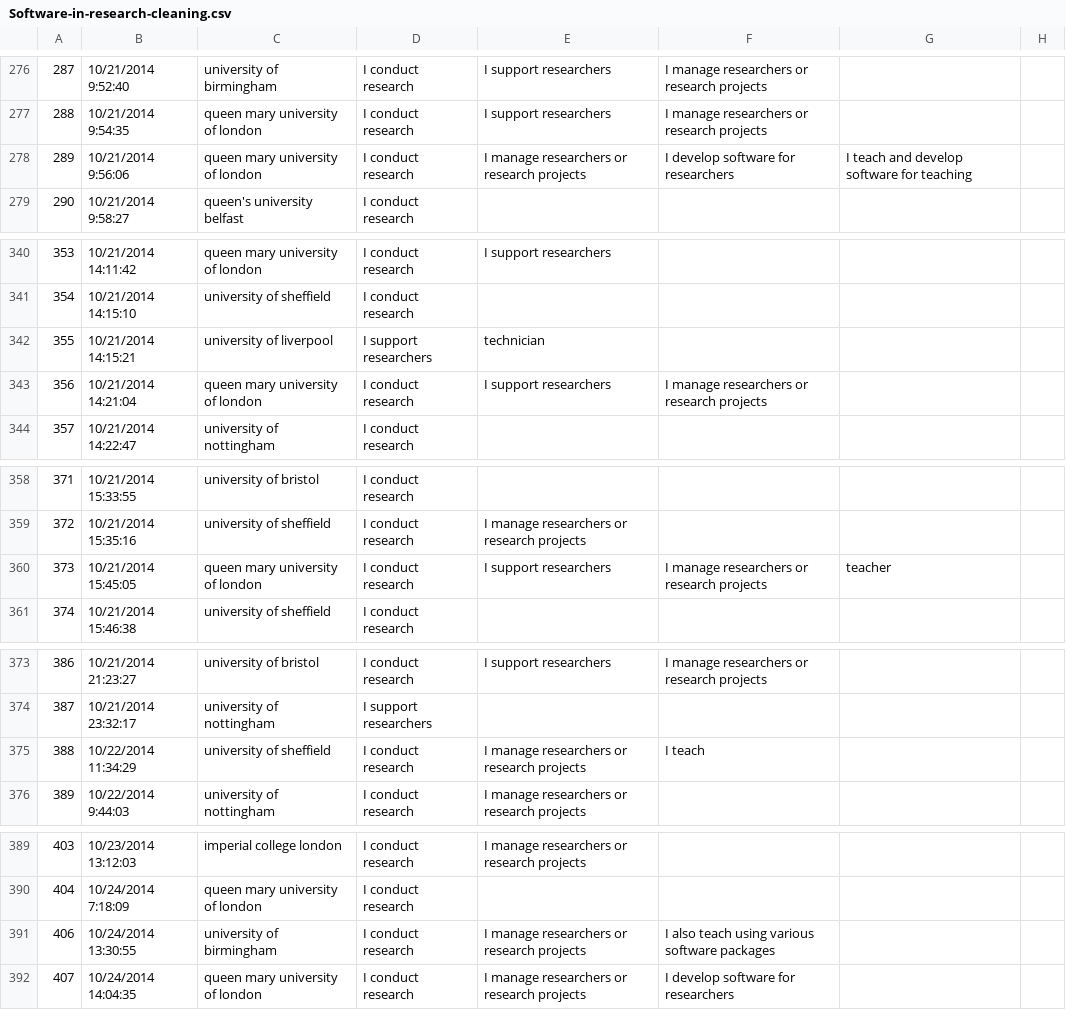
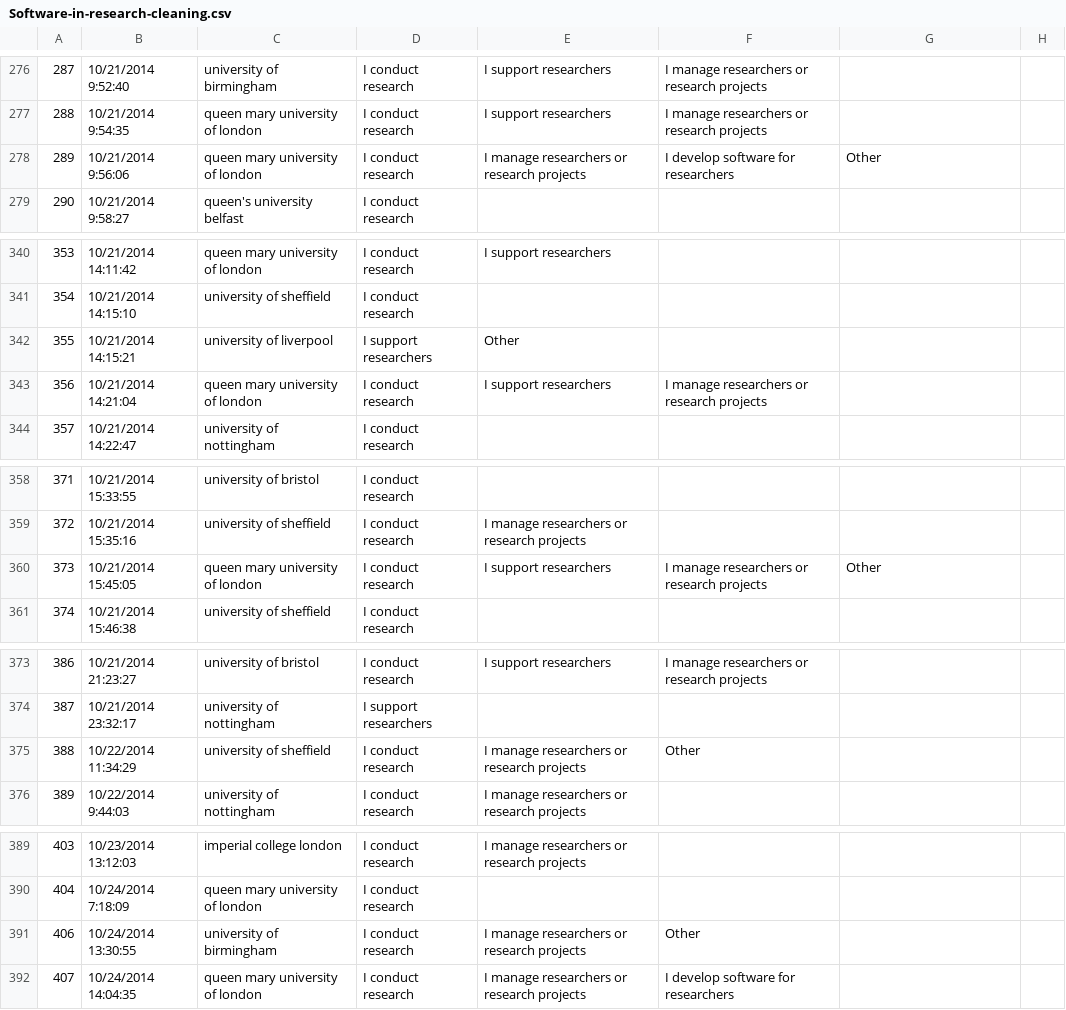
Before and after one commit to softwaresaved/software_in_research_survey_2014, a CSV file: data/Software-in-research-cleaning.csv, drawn as a sheet; only a part is shown, gaps mark what is left out; the diff covers the shown part only; the diff names each change by its address in the sheet, - before the commit and + after, or states it on an @@ line.

```diff
--- a/data/Software-in-research-cleaning.csv
+++ b/data/Software-in-research-cleaning.csv
-G278: I teach and develop software for teaching
+G278: Other
-E342: technician
+E342: Other
-G360: teacher
+G360: Other
-F375: I teach
+F375: Other
-F391: I also teach using various software packages
+F391: Other
```
Also changed, not shown: 12 edited cells elsewhere in this file.
